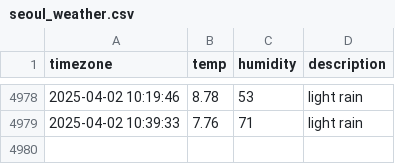
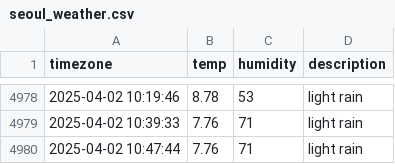
Before and after one commit to ChewchewLouis/seoul_weather, a CSV file: seoul_weather.csv, drawn as a sheet; only a part is shown, gaps mark what is left out; the diff names each change by its address in the sheet, - before the commit and + after, or states it on an @@ line.

```diff
--- a/seoul_weather.csv
+++ b/seoul_weather.csv
+row 4980: 2025-04-02 10:47:44 | 7.76 | 71 | light rain
```
